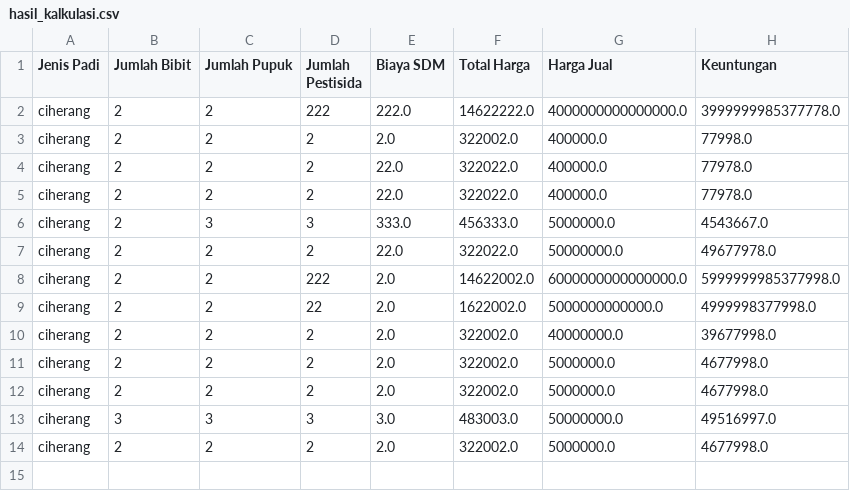
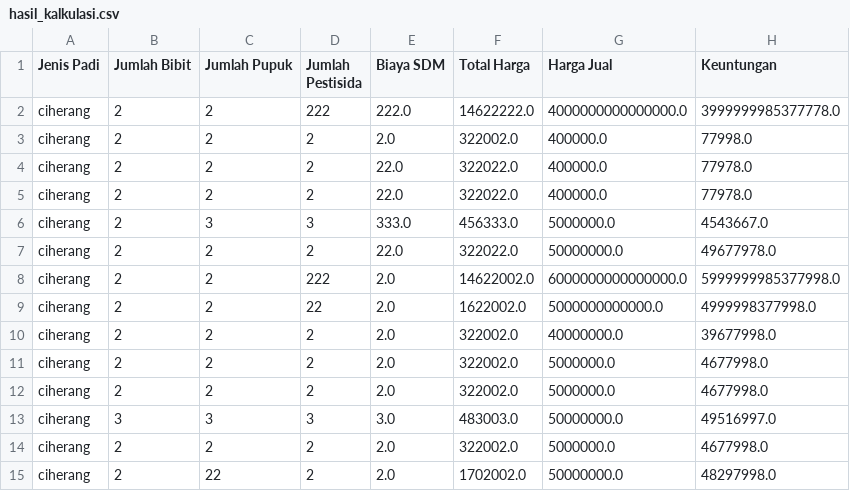
Before and after one commit to izunalagi/izuna-X-Panji, a CSV file: data_csv/hasil_kalkulasi.csv, drawn as a sheet.

```diff
--- a/data_csv/hasil_kalkulasi.csv
+++ b/data_csv/hasil_kalkulasi.csv
@@ -14 +14,2 @@ ciherang,3,3,3,3.0,483003.0,50000000.0,49516997.0
 ciherang,2,2,2,2.0,322002.0,5000000.0,4677998.0
+ciherang,2,22,2,2.0,1702002.0,50000000.0,48297998.0
```
Also changed, not shown: 1 other file.
